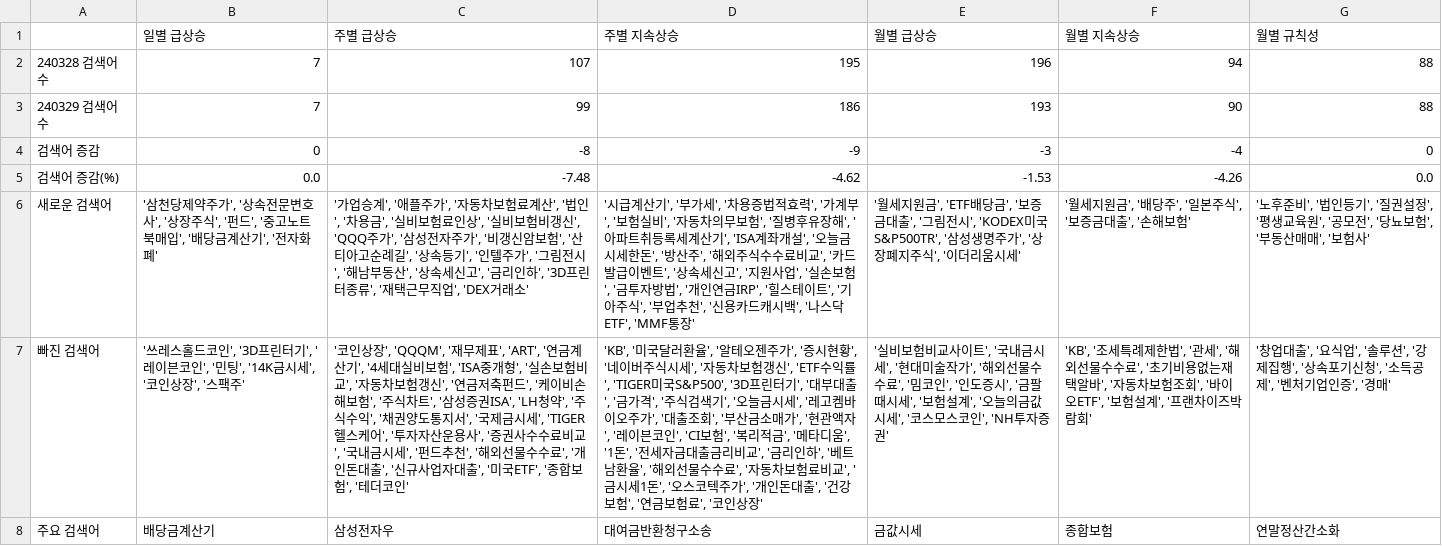
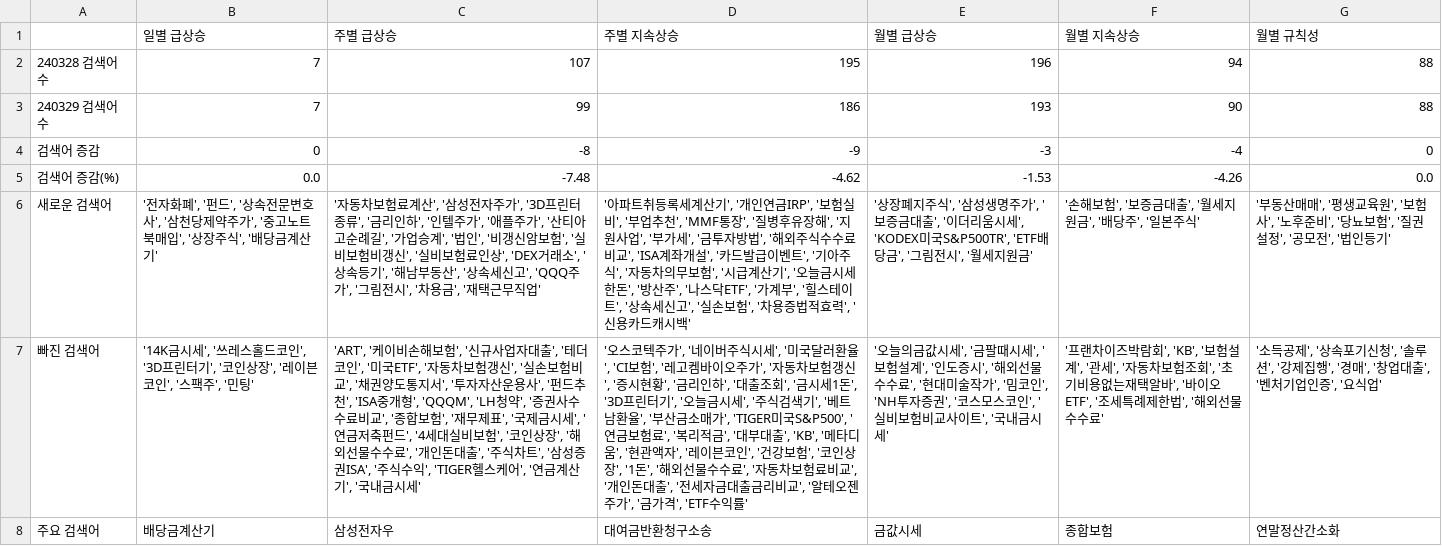
Before and after one commit to rse112/FinTrendX, a CSV file: data/result_out/240329/monitor_in_240329.csv, drawn as a sheet; the diff names each change by its address in the sheet, - before the commit and + after, or states it on an @@ line.

```diff
--- a/data/result_out/240329/monitor_in_240329.csv
+++ b/data/result_out/240329/monitor_in_240329.csv
-B6 (일별 급상승): '삼천당제약주가', '상속전문변호사', '상장주식', '펀드', '중고노트북매입', '배당금계산기', '전자화폐'
+B6 (일별 급상승): '전자화폐', '펀드', '상속전문변호사', '삼천당제약주가', '중고노트북매입', '상장주식', '배당금계산기'
-C6 (주별 급상승): '가업승계', '애플주가', '자동차보험료계산', '법인', '차용금', '실비보험료인상', '실비보험비갱신', 'QQQ주가', '삼성전자주가', '비갱신암보험', '산티아고순례길', '상속등기', '인텔주가', '그림전시', '해남부동산', '상속세신고', '금리인하', '3D프린터종류', '재택근무직업', 'DEX거래소'
+C6 (주별 급상승): '자동차보험료계산', '삼성전자주가', '3D프린터종류', '금리인하', '인텔주가', '애플주가', '산티아고순례길', '가업승계', '법인', '비갱신암보험', '실비보험비갱신', '실비보험료인상', 'DEX거래소', '상속등기', '해남부동산', '상속세신고', 'QQQ주가', '그림전시', '차용금', '재택근무직업'
-D6 (주별 지속상승): '시급계산기', '부가세', '차용증법적효력', '가계부', '보험실비', '자동차의무보험', '질병후유장해', '아파트취등록세계산기', 'ISA계좌개설', '오늘금시세한돈', '방산주', '해외주식수수료비교', '카드발급이벤트', '상속세신고', '지원사업', '실손보험', '금투자방법', '개인연금IRP', '힐스테이트', '기아주식', '부업추천', '신용카드캐시백', '나스닥ETF', 'MMF통장'
+D6 (주별 지속상승): '아파트취등록세계산기', '개인연금IRP', '보험실비', '부업추천', 'MMF통장', '질병후유장해', '지원사업', '부가세', '금투자방법', '해외주식수수료비교', 'ISA계좌개설', '카드발급이벤트', '기아주식', '자동차의무보험', '시급계산기', '오늘금시세한돈', '방산주', '나스닥ETF', '가계부', '힐스테이트', '상속세신고', '실손보험', '차용증법적효력', '신용카드캐시백'
-E6 (월별 급상승): '월세지원금', 'ETF배당금', '보증금대출', '그림전시', 'KODEX미국S&P500TR', '삼성생명주가', '상장폐지주식', '이더리움시세'
+E6 (월별 급상승): '상장폐지주식', '삼성생명주가', '보증금대출', '이더리움시세', 'KODEX미국S&P500TR', 'ETF배당금', '그림전시', '월세지원금'
-F6 (월별 지속상승): '월세지원금', '배당주', '일본주식', '보증금대출', '손해보험'
+F6 (월별 지속상승): '손해보험', '보증금대출', '월세지원금', '배당주', '일본주식'
-G6 (월별 규칙성): '노후준비', '법인등기', '질권설정', '평생교육원', '공모전', '당뇨보험', '부동산매매', '보험사'
+G6 (월별 규칙성): '부동산매매', '평생교육원', '보험사', '노후준비', '당뇨보험', '질권설정', '공모전', '법인등기'
-B7 (일별 급상승): '쓰레스홀드코인', '3D프린터기', '레이븐코인', '민팅', '14K금시세', '코인상장', '스팩주'
+B7 (일별 급상승): '14K금시세', '쓰레스홀드코인', '3D프린터기', '코인상장', '레이븐코인', '스팩주', '민팅'
-C7 (주별 급상승): '코인상장', 'QQQM', '재무제표', 'ART', '연금계산기', '4세대실비보험', 'ISA중개형', '실손보험비교', '자동차보험갱신', '연금저축펀드', '케이비손해보험', '주식차트', '삼성증권ISA', 'LH청약', '주식수익', '채권양도통지서', '국제금시세', 'TIGER헬스케어', '투자자산운용사', '증권사수수료비교', '국내금시세', '펀드추천', '해외선물수수료', '개인돈대출', '신규사업자대출', '미국ETF', '종합보험', '테더코인'
+C7 (주별 급상승): 'ART', '케이비손해보험', '신규사업자대출', '테더코인', '미국ETF', '자동차보험갱신', '실손보험비교', '채권양도통지서', '투자자산운용사', '펀드추천', 'ISA중개형', 'QQQM', 'LH청약', '증권사수수료비교', '종합보험', '재무제표', '국제금시세', '연금저축펀드', '4세대실비보험', '코인상장', '해외선물수수료', '개인돈대출', '주식차트', '삼성증권ISA', '주식수익', 'TIGER헬스케어', '연금계산기', '국내금시세'
-D7 (주별 지속상승): 'KB', '미국달러환율', '알테오젠주가', '증시현황', '네이버주식시세', '자동차보험갱신', 'ETF수익률', 'TIGER미국S&P500', '3D프린터기', '대부대출', '금가격', '주식검색기', '오늘금시세', '레고켐바이오주가', '대출조회', '부산금소매가', '현관액자', '레이븐코인', 'CI보험', '복리적금', '메타디움', '1돈', '전세자금대출금리비교', '금리인하', '베트남환율', '해외선물수수료', '자동차보험료비교', '금시세1돈', '오스코텍주가', '개인돈대출', '건강보험', '연금보험료', '코인상장'
+D7 (주별 지속상승): '오스코텍주가', '네이버주식시세', '미국달러환율', 'CI보험', '레고켐바이오주가', '자동차보험갱신', '증시현황', '금리인하', '대출조회', '금시세1돈', '3D프린터기', '오늘금시세', '주식검색기', '베트남환율', '부산금소매가', 'TIGER미국S&P500', '연금보험료', '복리적금', '대부대출', 'KB', '메타디움', '현관액자', '레이븐코인', '건강보험', '코인상장', '1돈', '해외선물수수료', '자동차보험료비교', '개인돈대출', '전세자금대출금리비교', '알테오젠주가', '금가격', 'ETF수익률'
-E7 (월별 급상승): '실비보험비교사이트', '국내금시세', '현대미술작가', '해외선물수수료', '밈코인', '인도증시', '금팔때시세', '보험설계', '오늘의금값시세', '코스모스코인', 'NH투자증권'
+E7 (월별 급상승): '오늘의금값시세', '금팔때시세', '보험설계', '인도증시', '해외선물수수료', '현대미술작가', '밈코인', 'NH투자증권', '코스모스코인', '실비보험비교사이트', '국내금시세'
-F7 (월별 지속상승): 'KB', '조세특례제한법', '관세', '해외선물수수료', '초기비용없는재택알바', '자동차보험조회', '바이오ETF', '보험설계', '프랜차이즈박람회'
+F7 (월별 지속상승): '프랜차이즈박람회', 'KB', '보험설계', '관세', '자동차보험조회', '초기비용없는재택알바', '바이오ETF', '조세특례제한법', '해외선물수수료'
-G7 (월별 규칙성): '창업대출', '요식업', '솔루션', '강제집행', '상속포기신청', '소득공제', '벤처기업인증', '경매'
+G7 (월별 규칙성): '소득공제', '상속포기신청', '솔루션', '강제집행', '경매', '창업대출', '벤처기업인증', '요식업'
```
Also changed, not shown: data/result_out/240329/monitor_out_240329.csv, 2 other files.
